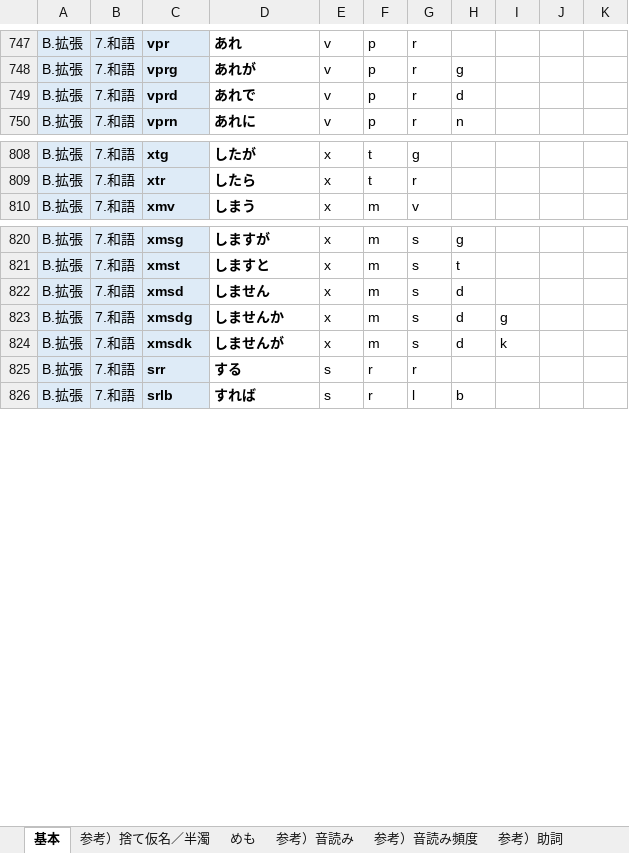
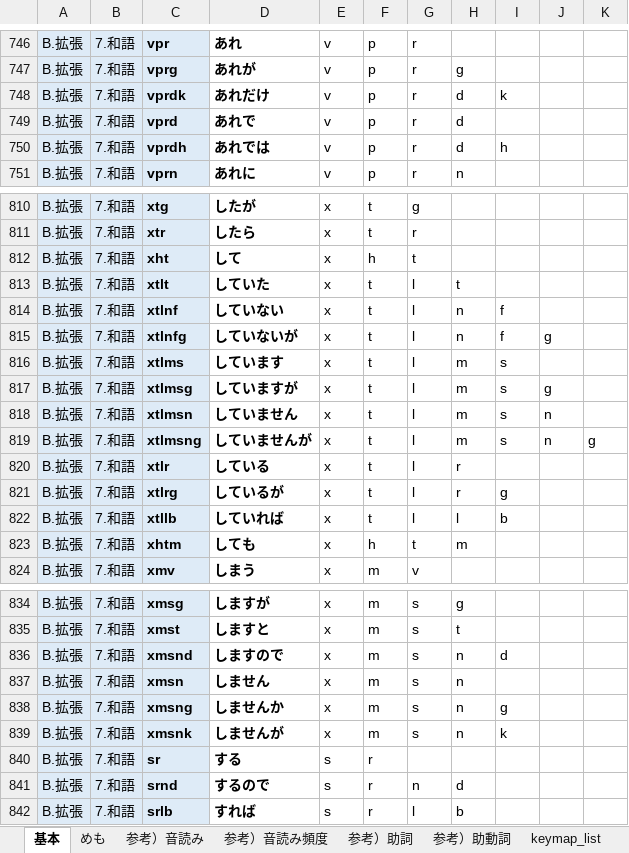
Before and after one commit to rytzk/SharePool, an Excel workbook: EARCT-rsch.xlsx, sheet 基本, drawn as a sheet; only a part is shown, gaps mark what is left out; values as stored, in another font and other column widths than the file's, no borders; conditional formats not drawn; addresses are those after the commit; the diff covers the shown part only; the diff names each change by its address in the sheet, - before the commit and + after, or states it on an @@ line.

```diff
--- a/EARCT-rsch.xlsx (sheet 基本)
+++ b/EARCT-rsch.xlsx (sheet 基本)
-sheet tab: 参考）捨て仮名／半濁
+row 748: B.拡張 | 7.和語 | vprdk | あれだけ | v | p | r | d | k
+row 750: B.拡張 | 7.和語 | vprdh | あれでは | v | p | r | d | h
+row 812: B.拡張 | 7.和語 | xht | して | x | h | t
+row 813: B.拡張 | 7.和語 | xtlt | していた | x | t | l | t
+row 814: B.拡張 | 7.和語 | xtlnf | していない | x | t | l | n | f
+row 815: B.拡張 | 7.和語 | xtlnfg | していないが | x | t | l | n | f | g
+row 816: B.拡張 | 7.和語 | xtlms | しています | x | t | l | m | s
+row 817: B.拡張 | 7.和語 | xtlmsg | していますが | x | t | l | m | s | g
+row 818: B.拡張 | 7.和語 | xtlmsn | していません | x | t | l | m | s | n
+row 819: B.拡張 | 7.和語 | xtlmsng | していませんが | x | t | l | m | s | n | g
+row 820: B.拡張 | 7.和語 | xtlr | している | x | t | l | r
+row 821: B.拡張 | 7.和語 | xtlrg | しているが | x | t | l | r | g
+row 822: B.拡張 | 7.和語 | xtllb | していれば | x | t | l | l | b
+row 823: B.拡張 | 7.和語 | xhtm | しても | x | h | t | m
+row 836: B.拡張 | 7.和語 | xmsnd | しますので | x | m | s | n | d
-C837: xmsd
+C837: xmsn
-H837:H839: d
+H837:H839: n
-C838: xmsdg
+C838: xmsng
-C839: xmsdk
+C839: xmsnk
-C840: srr
+C840: sr
-G840: r
+G840: (empty)
+row 841: B.拡張 | 7.和語 | srnd | するので | s | r | n | d
```
Also changed, not shown: 9 added rows, 1 removed row, 9 moved rows and 35 edited cells elsewhere in this sheet, sheet 参考）音読み, sheet めも, formulas that keep their value, 1 other file.
